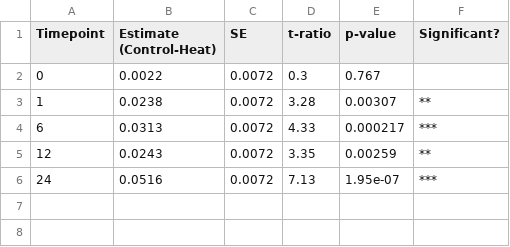
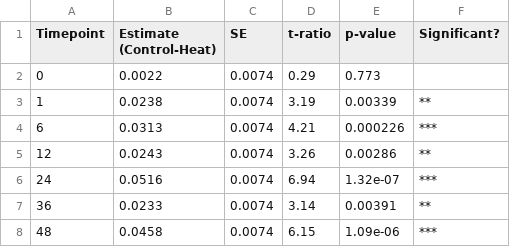
Before and after one commit to zdellaert/TimeSeries, a CSV file: 3-Pacu/output/FvFm_treatment_effect_summary.csv, drawn as a sheet.

```diff
--- a/3-Pacu/output/FvFm_treatment_effect_summary.csv
+++ b/3-Pacu/output/FvFm_treatment_effect_summary.csv
@@ -1,6 +1,8 @@
 "Timepoint","Estimate (Control-Heat)","SE","t-ratio","p-value","Significant?"
-0,0.0022,0.0072,0.3,0.767,""
-1,0.0238,0.0072,3.28,0.00307,"**"
-6,0.0313,0.0072,4.33,0.000217,"***"
-12,0.0243,0.0072,3.35,0.00259,"**"
-24,0.0516,0.0072,7.13,1.95e-07,"***"
+0,0.0022,0.0074,0.29,0.773,""
+1,0.0238,0.0074,3.19,0.00339,"**"
+6,0.0313,0.0074,4.21,0.000226,"***"
+12,0.0243,0.0074,3.26,0.00286,"**"
+24,0.0516,0.0074,6.94,1.32e-07,"***"
+36,0.0233,0.0074,3.14,0.00391,"**"
+48,0.0458,0.0074,6.15,1.09e-06,"***"
```
Also changed, not shown: 3-Pacu/data/PAM.csv, 21 other files.
